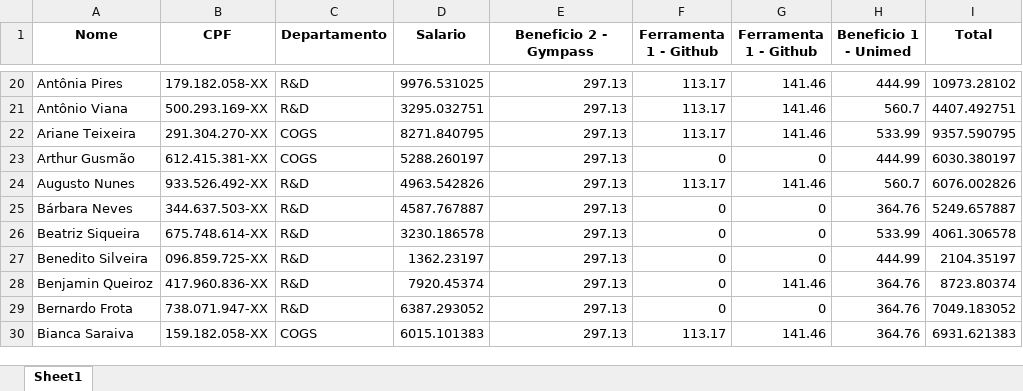
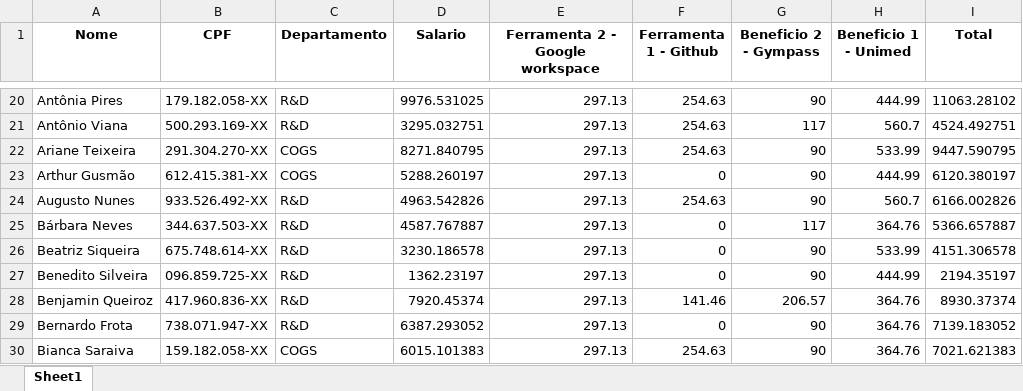
Before and after one commit to FFernandes4280/Desafio_Techlab_2025, an Excel workbook: result.xlsx, sheet Sheet1, drawn as a sheet; only a part is shown, gaps mark what is left out; values as stored, in another font and other column widths than the file's, no borders; the diff covers the shown part only; the diff names each change by its address in the sheet, - before the commit and + after, or states it on an @@ line.

```diff
--- a/result.xlsx (sheet Sheet1)
+++ b/result.xlsx (sheet Sheet1)
-E1: Beneficio 2 - Gympass
+E1: Ferramenta 2 - Google workspace
-G1: Ferramenta 1 - Github
+G1: Beneficio 2 - Gympass
-F20:F22 (Ferramenta 1 - Github): 113.17
+F20:F22 (Ferramenta 1 - Github): 254.63
-G20 (Beneficio 2 - Gympass): 141.46
+G20 (Beneficio 2 - Gympass): 90
-I20 (Total): 10973.28102
+I20 (Total): 11063.28102
-G21 (Beneficio 2 - Gympass): 141.46
+G21 (Beneficio 2 - Gympass): 117
-I21 (Total): 4407.492751
+I21 (Total): 4524.492751
-G22 (Beneficio 2 - Gympass): 141.46
+G22 (Beneficio 2 - Gympass): 90
-I22 (Total): 9357.590795
+I22 (Total): 9447.590795
-G23 (Beneficio 2 - Gympass): 0
+G23 (Beneficio 2 - Gympass): 90
-I23 (Total): 6030.380197
+I23 (Total): 6120.380197
-F24 (Ferramenta 1 - Github): 113.17
+F24 (Ferramenta 1 - Github): 254.63
-G24 (Beneficio 2 - Gympass): 141.46
+G24 (Beneficio 2 - Gympass): 90
-I24 (Total): 6076.002826
+I24 (Total): 6166.002826
-G25 (Beneficio 2 - Gympass): 0
+G25 (Beneficio 2 - Gympass): 117
-I25 (Total): 5249.657887
+I25 (Total): 5366.657887
-G26:G27 (Beneficio 2 - Gympass): 0
+G26:G27 (Beneficio 2 - Gympass): 90
-I26 (Total): 4061.306578
+I26 (Total): 4151.306578
-I27 (Total): 2104.35197
+I27 (Total): 2194.35197
-F28 (Ferramenta 1 - Github): 0
+F28 (Ferramenta 1 - Github): 141.46
-G28 (Beneficio 2 - Gympass): 141.46
+G28 (Beneficio 2 - Gympass): 206.57
-I28 (Total): 8723.80374
+I28 (Total): 8930.37374
-G29 (Beneficio 2 - Gympass): 0
+G29 (Beneficio 2 - Gympass): 90
-I29 (Total): 7049.183052
+I29 (Total): 7139.183052
-F30 (Ferramenta 1 - Github): 113.17
+F30 (Ferramenta 1 - Github): 254.63
-G30 (Beneficio 2 - Gympass): 141.46
+G30 (Beneficio 2 - Gympass): 90
-I30 (Total): 6931.621383
+I30 (Total): 7021.621383
```
Also changed, not shown: other rows of this sheet, 6 other files.
